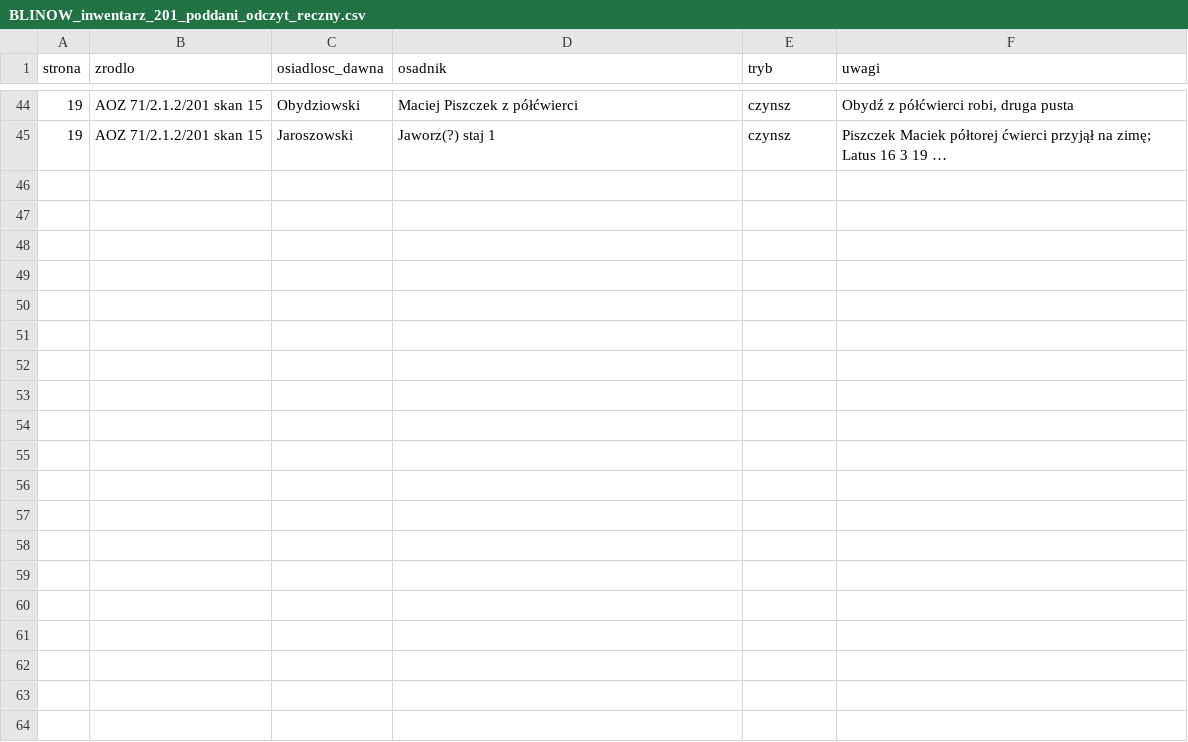
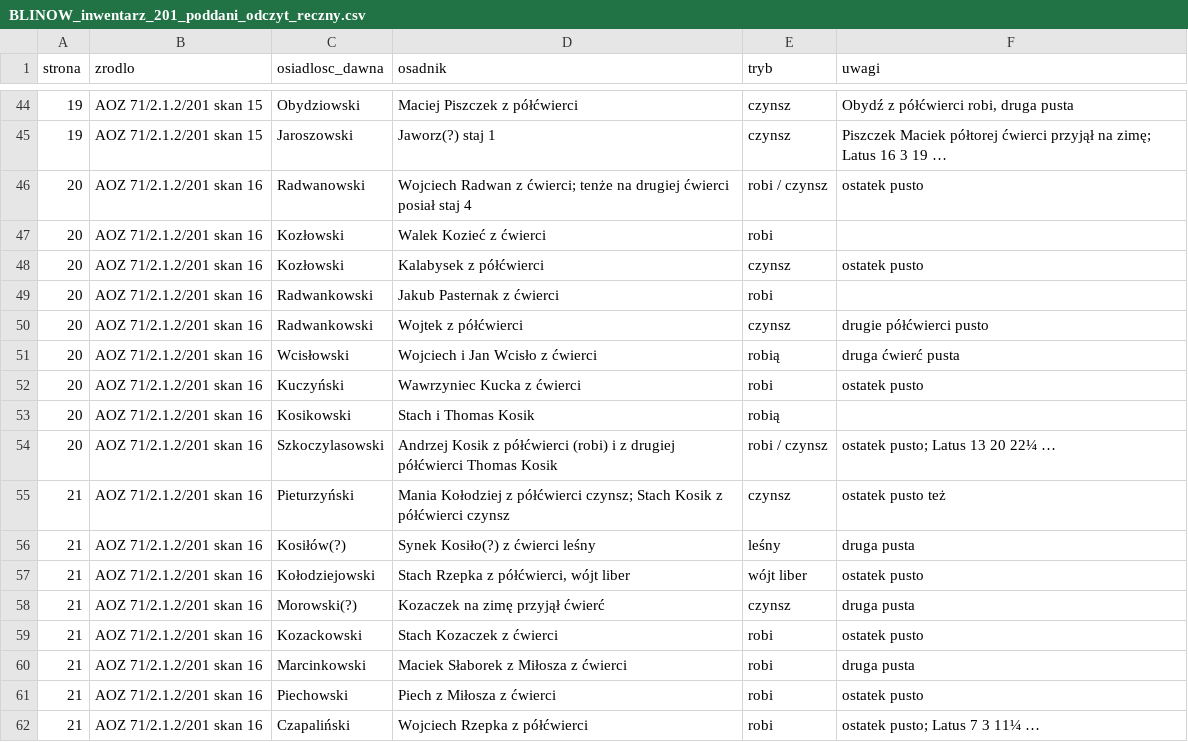
Before and after one commit to toxiconus/genealog-indexer-v7.1, a CSV file: public/konsolidacja/haiku/BLINOW_inwentarz_201_poddani_odczyt_reczny.csv, drawn as a sheet; only a part is shown, gaps mark what is left out.

```diff
--- a/public/konsolidacja/haiku/BLINOW_inwentarz_201_poddani_odczyt_reczny.csv
+++ b/public/konsolidacja/haiku/BLINOW_inwentarz_201_poddani_odczyt_reczny.csv
@@ -45 +45,18 @@
 19;AOZ 71/2.1.2/201 skan 15;Jaroszowski;Jaworz(?) staj 1;czynsz;"Piszczek Maciek półtorej ćwierci przyjął na zimę; Latus 16 3 19 …"
+20;AOZ 71/2.1.2/201 skan 16;Radwanowski;"Wojciech Radwan z ćwierci; tenże na drugiej ćwierci posiał staj 4";robi / czynsz;ostatek pusto
+20;AOZ 71/2.1.2/201 skan 16;Kozłowski;Walek Kozieć z ćwierci;robi;
+20;AOZ 71/2.1.2/201 skan 16;Kozłowski;Kalabysek z półćwierci;czynsz;ostatek pusto
+20;AOZ 71/2.1.2/201 skan 16;Radwankowski;Jakub Pasternak z ćwierci;robi;
+20;AOZ 71/2.1.2/201 skan 16;Radwankowski;Wojtek z półćwierci;czynsz;drugie półćwierci pusto
+20;AOZ 71/2.1.2/201 skan 16;Wcisłowski;Wojciech i Jan Wcisło z ćwierci;robią;druga ćwierć pusta
+20;AOZ 71/2.1.2/201 skan 16;Kuczyński;Wawrzyniec Kucka z ćwierci;robi;ostatek pusto
+20;AOZ 71/2.1.2/201 skan 16;Kosikowski;Stach i Thomas Kosik;robią;
+20;AOZ 71/2.1.2/201 skan 16;Szkoczylasowski;Andrzej Kosik z półćwierci (robi) i z drugiej półćwierci Thomas Kosik;robi / czynsz;"ostatek pusto; Latus 13 20 22¼ …"
+21;AOZ 71/2.1.2/201 skan 16;Pieturzyński;"Mania Kołodziej z półćwierci czynsz; Stach Kosik z półćwierci czynsz";czynsz;ostatek pusto też
+21;AOZ 71/2.1.2/201 skan 16;Kosiłów(?);Synek Kosiło(?) z ćwierci leśny;leśny;druga pusta
+21;AOZ 71/2.1.2/201 skan 16;Kołodziejowski;Stach Rzepka z półćwierci, wójt liber;wójt liber;ostatek pusto
+21;AOZ 71/2.1.2/201 skan 16;Morowski(?);Kozaczek na zimę przyjął ćwierć;czynsz;druga pusta
+21;AOZ 71/2.1.2/201 skan 16;Kozackowski;Stach Kozaczek z ćwierci;robi;ostatek pusto
+21;AOZ 71/2.1.2/201 skan 16;Marcinkowski;Maciek Słaborek z Miłosza z ćwierci;robi;druga pusta
+21;AOZ 71/2.1.2/201 skan 16;Piechowski;Piech z Miłosza z ćwierci;robi;ostatek pusto
+21;AOZ 71/2.1.2/201 skan 16;Czapaliński;Wojciech Rzepka z półćwierci;robi;"ostatek pusto; Latus 7 3 11¼ …"
```
Also changed, not shown: 1 other file.
